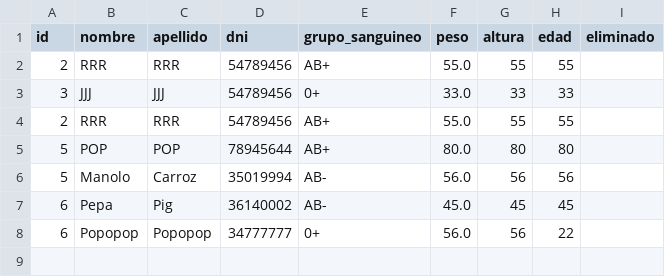
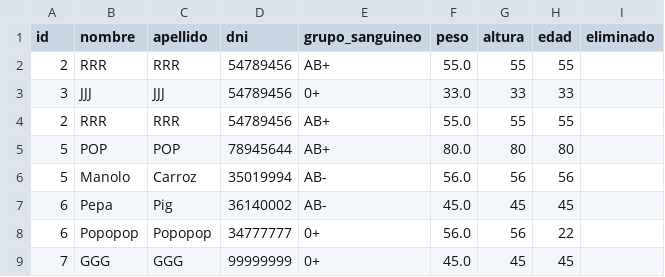
Before and after one commit to SebasDevPy/PP_PROGRAMACION_I_111_apellido, a CSV file: pacientes.csv, drawn as a sheet.

Commit message:
modified:   __pycache__/inputs.cpython-312.pyc 	modified:   inputs.py 	modified:   pacientes.csv

```diff
--- a/pacientes.csv
+++ b/pacientes.csv
@@ -8 +8,2 @@ id,nombre,apellido,dni,grupo_sanguineo,peso,altura,edad,eliminado
 6,Popopop,Popopop,34777777,0+,56.0,56,22,
+7,GGG,GGG,99999999,0+,45.0,45,45,
```
Also changed, not shown: 1 other file.
